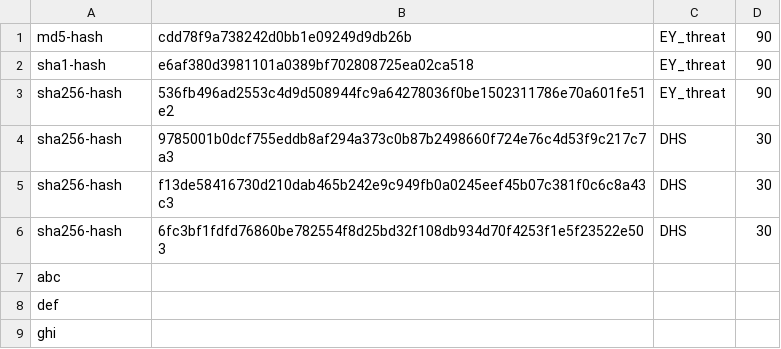
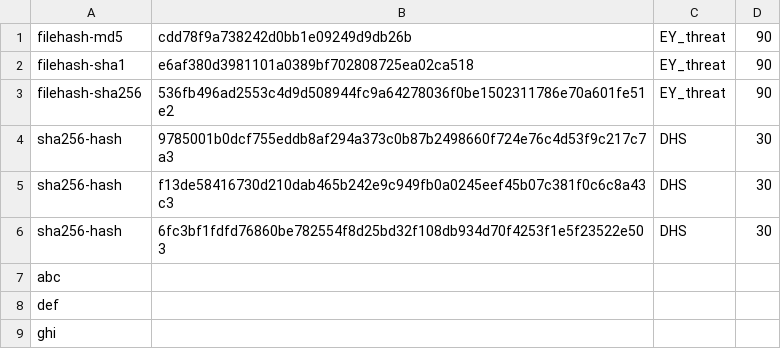
Before and after one commit to Wenxiao-Li/CSE167_FinalProject, a TSV file: allthreat2.tsv, drawn as a sheet.

Commit message:
Update allthreat2.tsv

```diff
--- a/allthreat2.tsv
+++ b/allthreat2.tsv
@@ -1,4 +1,4 @@
-md5-hash	cdd78f9a738242d0bb1e09249d9db26b	EY_threat	90	
-sha1-hash	e6af380d3981101a0389bf702808725ea02ca518	EY_threat	90	
-sha256-hash	536fb496ad2553c4d9d508944fc9a64278036f0be1502311786e70a601fe51e2	EY_threat	90	
+filehash-md5	cdd78f9a738242d0bb1e09249d9db26b	EY_threat	90	
+filehash-sha1	e6af380d3981101a0389bf702808725ea02ca518	EY_threat	90	
+filehash-sha256	536fb496ad2553c4d9d508944fc9a64278036f0be1502311786e70a601fe51e2	EY_threat	90	
 sha256-hash	9785001b0dcf755eddb8af294a373c0b87b2498660f724e76c4d53f9c217c7a3	DHS	30	
```
